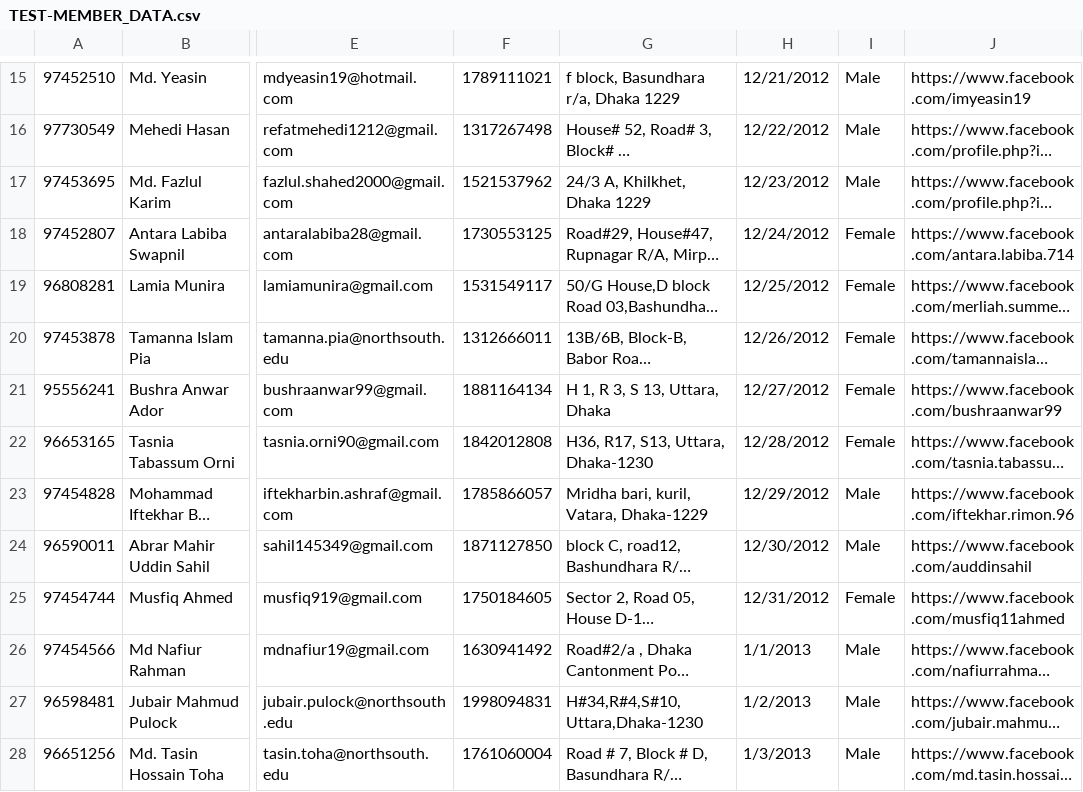
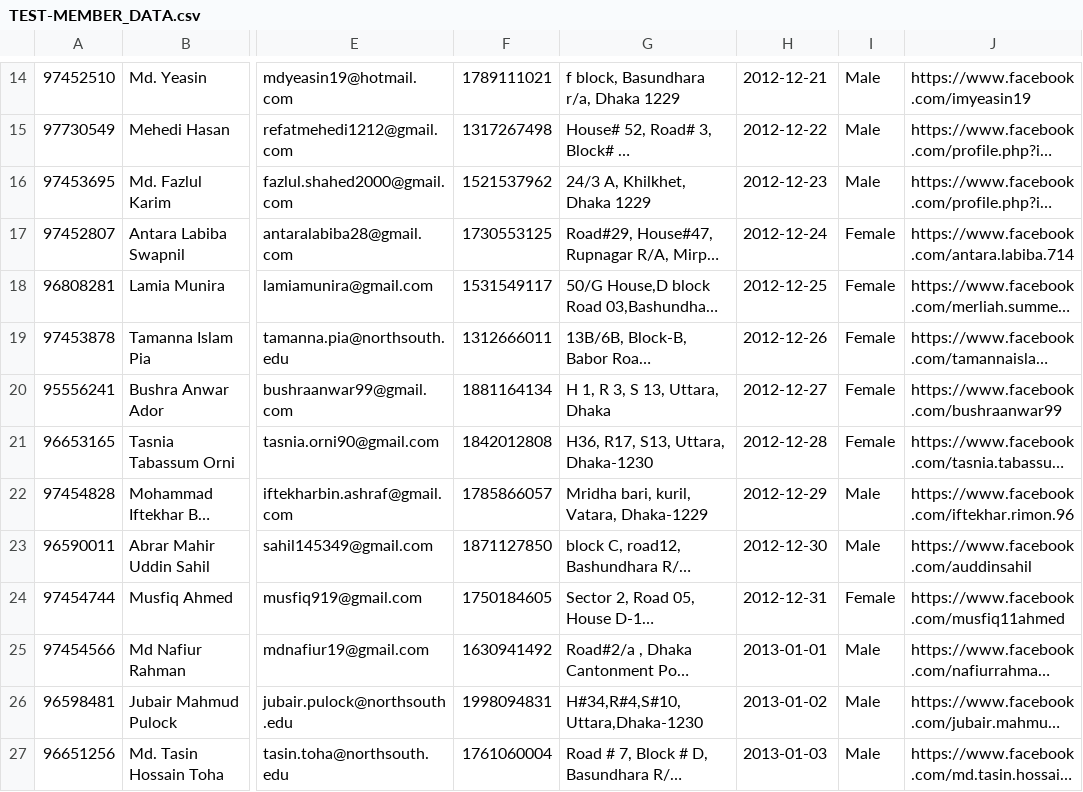
Before and after one commit to FarhanTahmid/INSB-BACKEND-CORE-WEB, a CSV file: Data/TEST-MEMBER_DATA.csv, drawn as a sheet; only a part is shown, gaps mark what is left out; long unchanged cells end in …; addresses are those after the commit; the diff covers the shown part only; the diff names each change by its address in the sheet, - before the commit and + after, or states it on an @@ line.

Commit message:
Member model Ready

```diff
--- a/Data/TEST-MEMBER_DATA.csv
+++ b/Data/TEST-MEMBER_DATA.csv
-H14: 12/21/2012
+H14: 2012-12-21
-H15: 12/22/2012
+H15: 2012-12-22
-H16: 12/23/2012
+H16: 2012-12-23
-H17: 12/24/2012
+H17: 2012-12-24
-H18: 12/25/2012
+H18: 2012-12-25
-H19: 12/26/2012
+H19: 2012-12-26
-H20: 12/27/2012
+H20: 2012-12-27
-H21: 12/28/2012
+H21: 2012-12-28
-H22: 12/29/2012
+H22: 2012-12-29
-H23: 12/30/2012
+H23: 2012-12-30
-H24: 12/31/2012
+H24: 2012-12-31
-H25: 1/1/2013
+H25: 2013-01-01
-H26: 1/2/2013
+H26: 2013-01-02
-H27: 1/3/2013
+H27: 2013-01-03
```
Also changed, not shown: 1 removed row and 19 edited cells elsewhere in this file, 8 other files.
